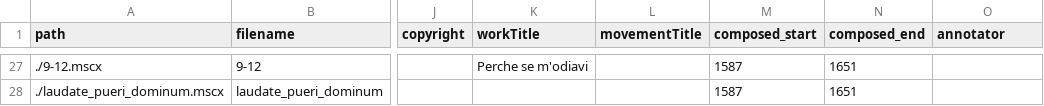
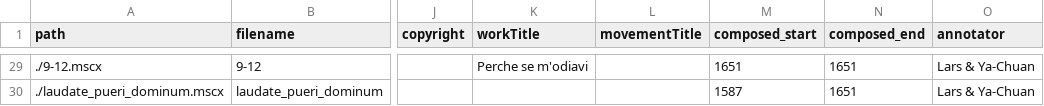
Before and after one commit to DCMLab/monteverdi_madrigals, a TSV file: metadata.tsv, drawn as a sheet; only a part is shown, gaps mark what is left out; addresses are those after the commit; the diff covers the shown part only; the diff names each change by its address in the sheet, - before the commit and + after, or states it on an @@ line.

```diff
--- a/metadata.tsv
+++ b/metadata.tsv
-M29 (composed_start): 1587
+M29 (composed_start): 1651
-O29:O30 (annotator): (empty)
+O29:O30 (annotator): Lars & Ya-Chuan
```
Also changed, not shown: 2 added rows and 68 edited cells elsewhere in this file.
